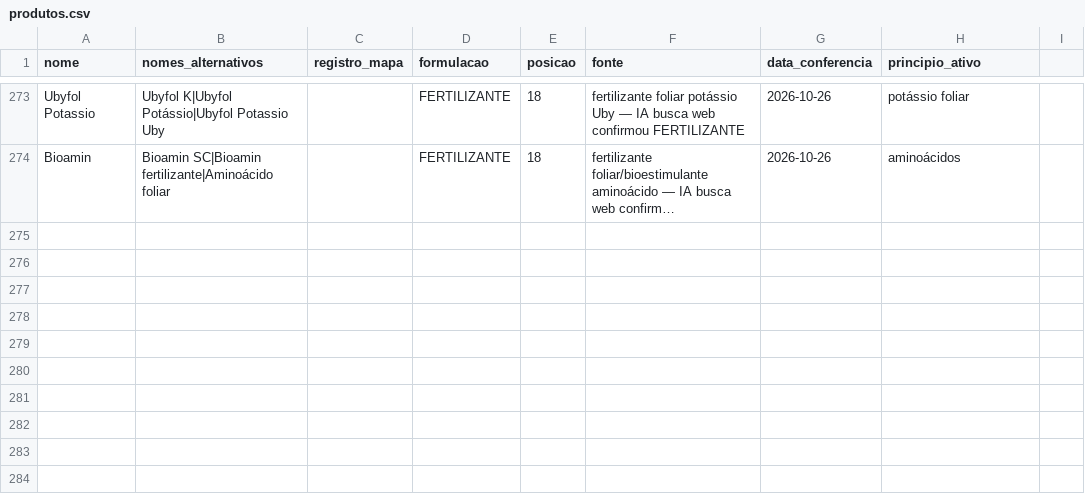
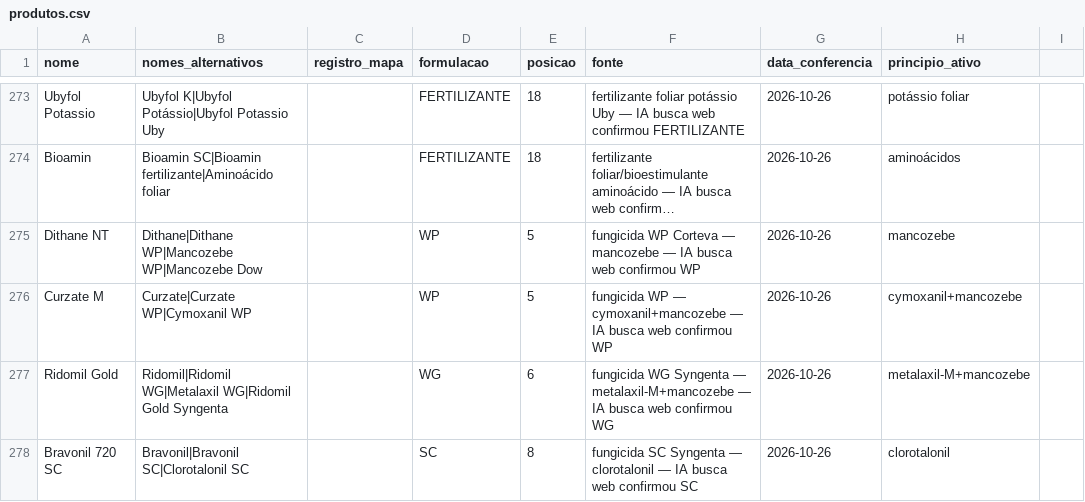
Before and after one commit to eduardopulveragro-bit/MisturaCaldas, a CSV file: data/produtos.csv, drawn as a sheet; only a part is shown, gaps mark what is left out; long unchanged cells end in …; the diff names each change by its address in the sheet, - before the commit and + after, or states it on an @@ line.

```diff
--- a/data/produtos.csv
+++ b/data/produtos.csv
+row 275: Dithane NT | Dithane|Dithane WP|Mancozebe WP|Mancozebe Dow |  | WP | 5 | fungicida WP Corteva — mancozebe — IA busca web confirmou WP | 2026-10-26 | mancozebe
+row 276: Curzate M | Curzate|Curzate WP|Cymoxanil WP |  | WP | 5 | fungicida WP — cymoxanil+mancozebe — IA busca web confirmou WP | 2026-10-26 | cymoxanil+mancozebe
+row 277: Ridomil Gold | Ridomil|Ridomil WG|Metalaxil WG|Ridomil Gold Syngenta |  | WG | 6 | fungicida WG Syngenta — metalaxil-M+mancozebe — IA busca web confirmou WG | 2026-10-26 | metalaxil-M+mancozebe
+row 278: Bravonil 720 SC | Bravonil|Bravonil SC|Clorotalonil SC |  | SC | 8 | fungicida SC Syngenta — clorotalonil — IA busca web confirmou SC | 2026-10-26 | clorotalonil
```
